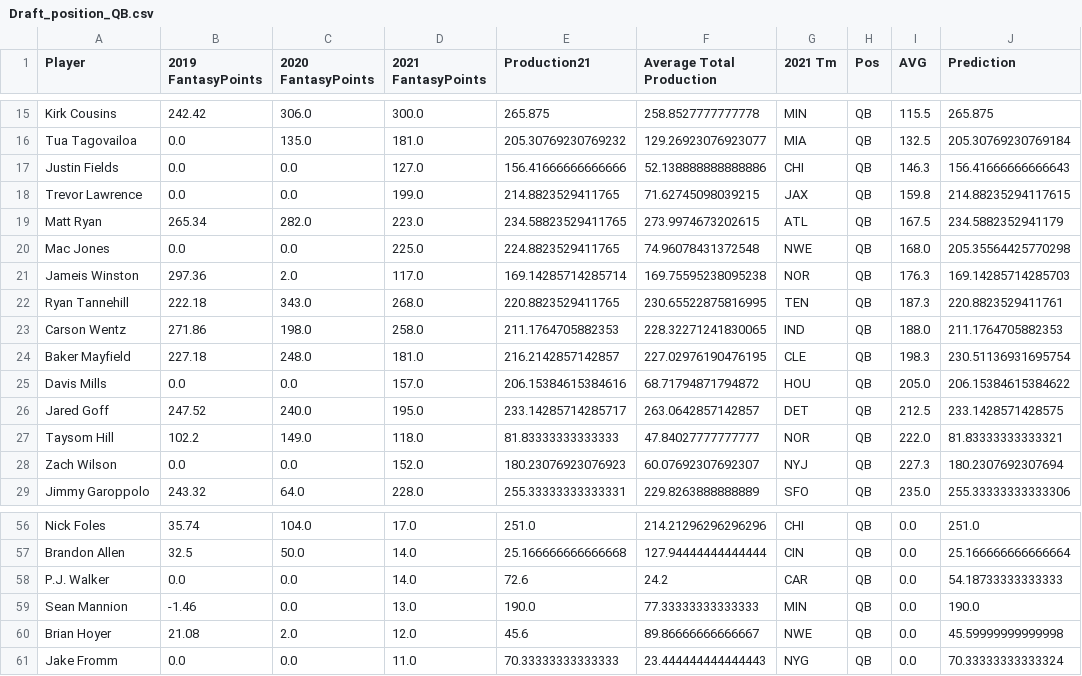
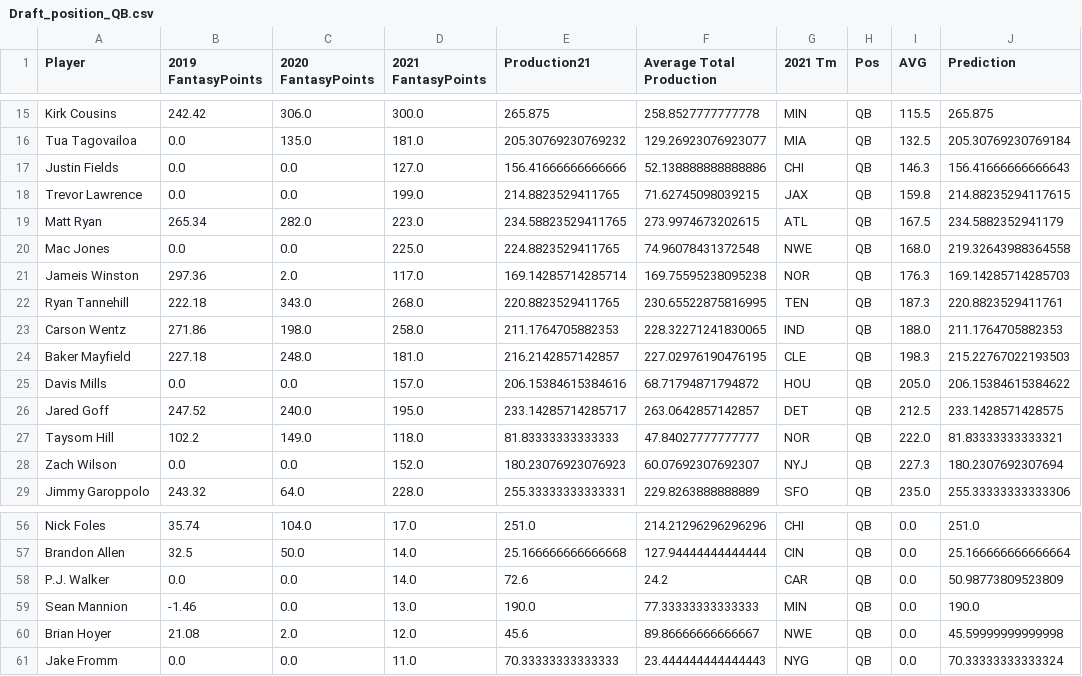
Before and after one commit to JessePRN/FantasyFootballAIAssist, a CSV file: Lynne/Resources/Draft_position_QB.csv, drawn as a sheet; only a part is shown, gaps mark what is left out; the diff covers the shown part only.

```diff
--- a/Lynne/Resources/Draft_position_QB.csv
+++ b/Lynne/Resources/Draft_position_QB.csv
@@ -19,3 +19,3 @@ Trevor Lawrence,0.0,0.0,199.0,214.8823529411765,71.62745098039215,JAX,QB,159.8,2
 Matt Ryan,265.34,282.0,223.0,234.58823529411765,273.9974673202615,ATL,QB,167.5,234.5882352941179
-Mac Jones,0.0,0.0,225.0,224.8823529411765,74.96078431372548,NWE,QB,168.0,205.35564425770298
+Mac Jones,0.0,0.0,225.0,224.8823529411765,74.96078431372548,NWE,QB,168.0,219.32643988364558
 Jameis Winston,297.36,2.0,117.0,169.14285714285714,169.75595238095238,NOR,QB,176.3,169.14285714285703
@@ -23,3 +23,3 @@ Ryan Tannehill,222.18,343.0,268.0,220.8823529411765,230.65522875816995,TEN,QB,18
 Carson Wentz,271.86,198.0,258.0,211.1764705882353,228.32271241830065,IND,QB,188.0,211.1764705882353
-Baker Mayfield,227.18,248.0,181.0,216.2142857142857,227.02976190476195,CLE,QB,198.3,230.51136931695754
+Baker Mayfield,227.18,248.0,181.0,216.2142857142857,227.02976190476195,CLE,QB,198.3,215.22767022193503
 Davis Mills,0.0,0.0,157.0,206.15384615384616,68.71794871794872,HOU,QB,205.0,206.15384615384622
@@ -57,3 +57,3 @@ Nick Foles,35.74,104.0,17.0,251.0,214.21296296296296,CHI,QB,0.0,251.0
 Brandon Allen,32.5,50.0,14.0,25.166666666666668,127.94444444444444,CIN,QB,0.0,25.166666666666664
-P.J. Walker,0.0,0.0,14.0,72.6,24.2,CAR,QB,0.0,54.18733333333333
+P.J. Walker,0.0,0.0,14.0,72.6,24.2,CAR,QB,0.0,50.98773809523809
 Sean Mannion,-1.46,0.0,13.0,190.0,77.33333333333333,MIN,QB,0.0,190.0
```
Also changed, not shown: 18 edited cells elsewhere in this file, Lynne/Resources/Draft.csv, 24 other files.
